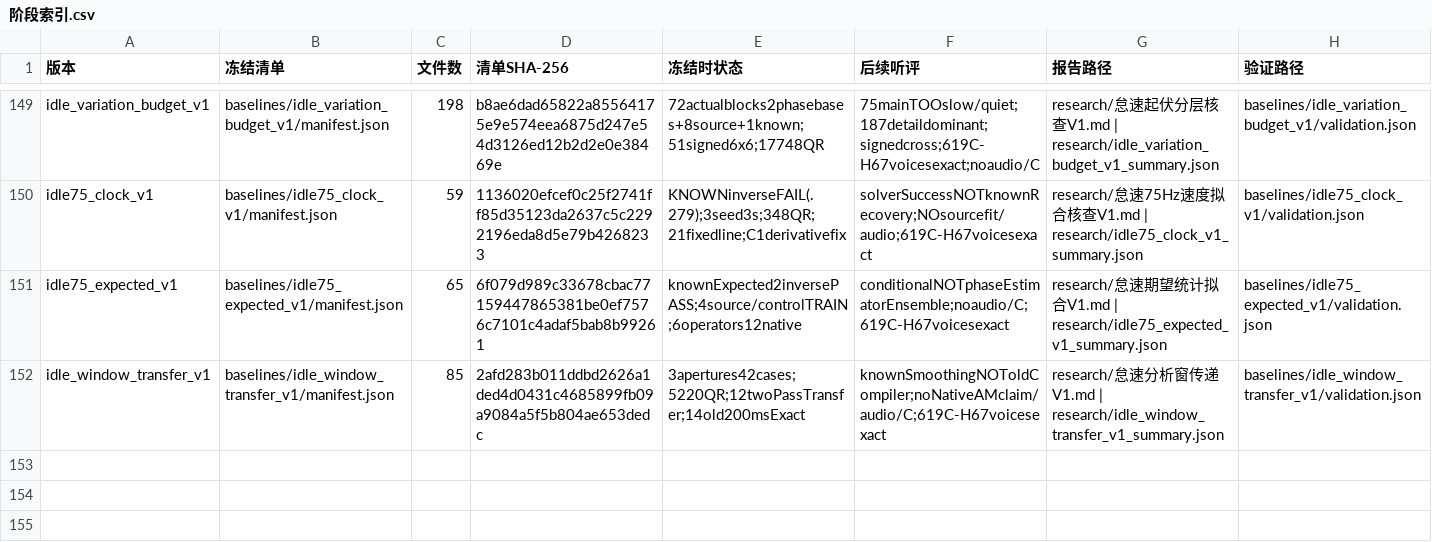
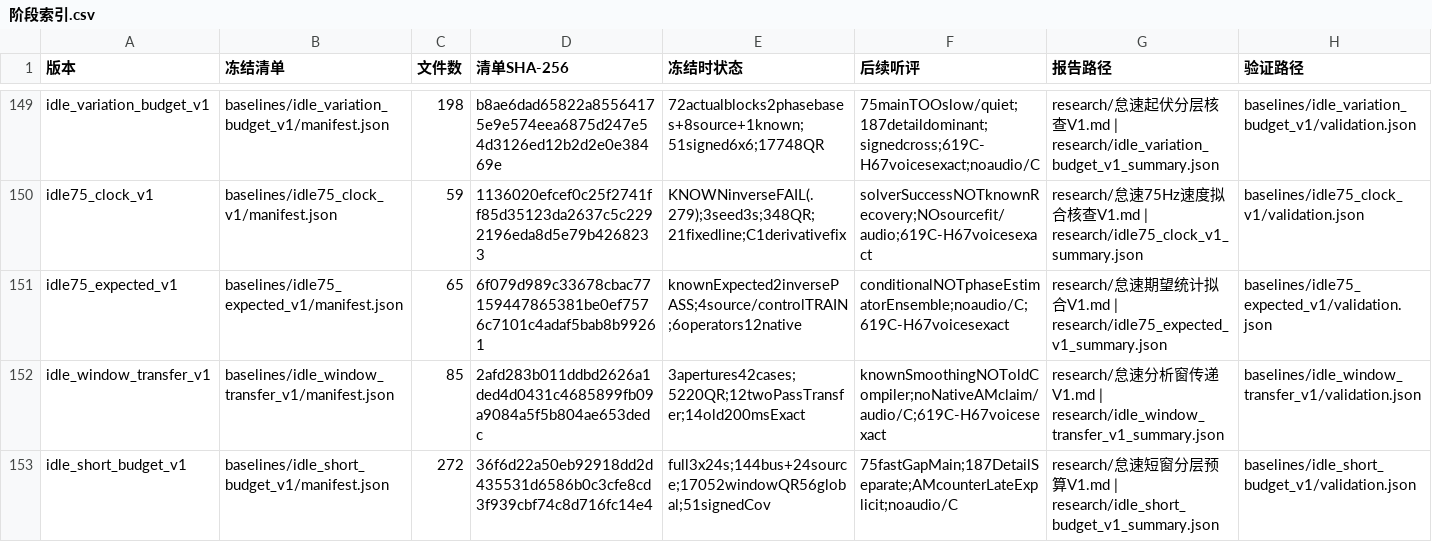
Before and after one commit to Kidrage/VehicleSoundLab, a CSV file: handoff/阶段索引.csv, drawn as a sheet; only a part is shown, gaps mark what is left out; the diff names each change by its address in the sheet, - before the commit and + after, or states it on an @@ line.

Commit message:
research: locate complete idle bus variation and near-carrier power gap

```diff
--- a/handoff/阶段索引.csv
+++ b/handoff/阶段索引.csv
+row 153: idle_short_budget_v1 | baselines/idle_short_budget_v1/manifest.json | 272 | 36f6d22a50eb92918dd2d435531d6586b0c3cfe8cd3f939cbf74c8d716fc14e4 | full3x24s;144bus+24source;17052windowQR56global;51signedCov | 75fastGapMain;187DetailSeparate;AMcounterLateExplicit;noaudio/C | research/怠速短窗分层预算V1.md | research/idle_short_budget_v1_summary.json | baselines/idle_short_budget_v1/validation.json
```
Also changed, not shown: 15 other files.
